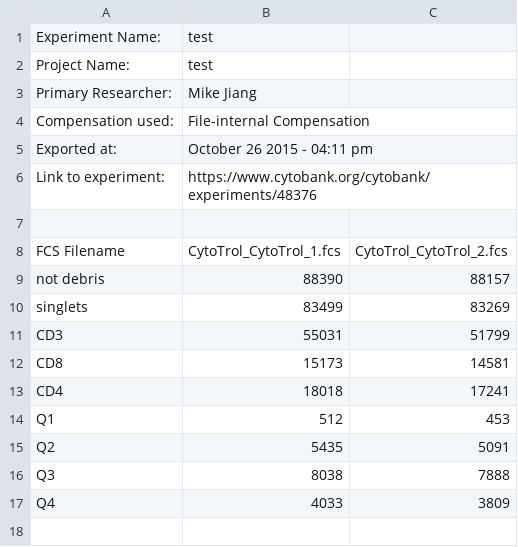
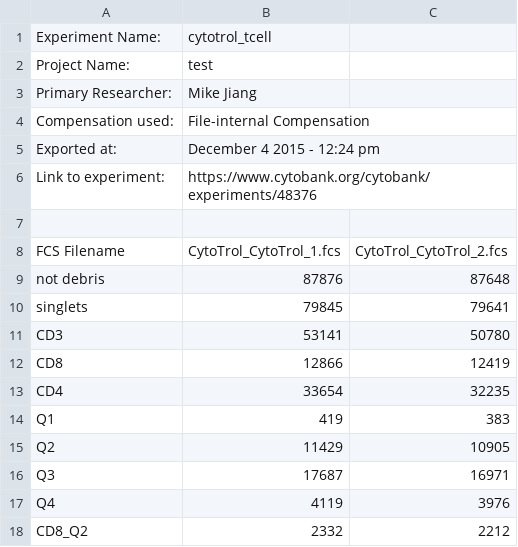
Before and after one commit to RGLab/flowWorkspace, a CSV file: inst/extdata/cytotrol_tcell_cytobank_counts.csv, drawn as a sheet.

```diff
--- a/inst/extdata/cytotrol_tcell_cytobank_counts.csv
+++ b/inst/extdata/cytotrol_tcell_cytobank_counts.csv
@@ -1,2 +1,2 @@
-Experiment Name:,test
+Experiment Name:,cytotrol_tcell
 Project Name:,test
@@ -4,3 +4,3 @@ Primary Researcher:,Mike Jiang
 Compensation used:,File-internal Compensation
-Exported at:,October 26 2015 - 04:11 pm
+Exported at:,December  4 2015 - 12:24 pm
 Link to experiment:,https://www.cytobank.org/cytobank/experiments/48376
@@ -8,10 +8,11 @@ Link to experiment:,https://www.cytobank.org/cytobank/experiments/48376
 FCS Filename,CytoTrol_CytoTrol_1.fcs,CytoTrol_CytoTrol_2.fcs
-not debris,88390,88157
-singlets,83499,83269
-CD3,55031,51799
-CD8,15173,14581
-CD4,18018,17241
-Q1,512,453
-Q2,5435,5091
-Q3,8038,7888
-Q4,4033,3809
+not debris,87876,87648
+singlets,79845,79641
+CD3,53141,50780
+CD8,12866,12419
+CD4,33654,32235
+Q1,419,383
+Q2,11429,10905
+Q3,17687,16971
+Q4,4119,3976
+CD8_Q2,2332,2212
```
Also changed, not shown: 6 other files.
